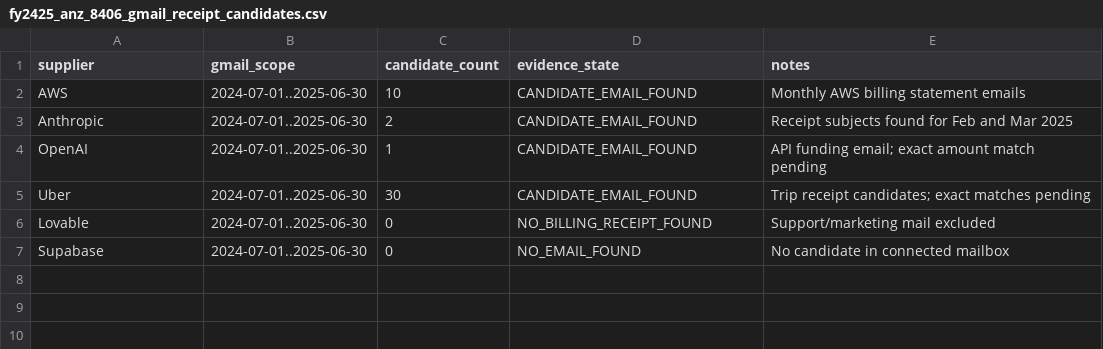
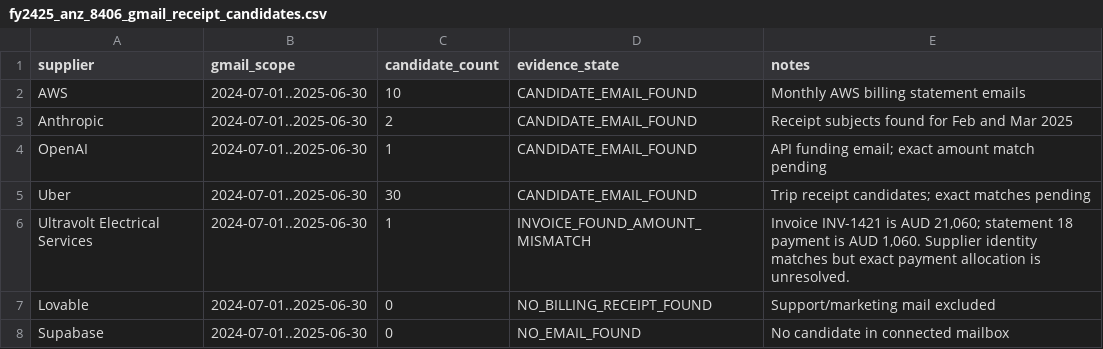
Before and after one commit to Tech-4-Humanity/the-pen, a CSV file: ato/fy2425/anz-8406/fy2425_anz_8406_gmail_receipt_candidates.csv, drawn as a sheet; the diff names each change by its address in the sheet, - before the commit and + after, or states it on an @@ line.

Commit message:
Bind Ultravolt invoice candidate to ANZ 8406 review

```diff
--- a/ato/fy2425/anz-8406/fy2425_anz_8406_gmail_receipt_candidates.csv
+++ b/ato/fy2425/anz-8406/fy2425_anz_8406_gmail_receipt_candidates.csv
+row 6: Ultravolt Electrical Services | 2024-07-01..2025-06-30 | 1 | INVOICE_FOUND_AMOUNT_MISMATCH | Invoice INV-1421 is AUD 21,060; statement 18 payment is AUD 1,060. Supplier identity matches but exact payment allocation is unresolved.
```
